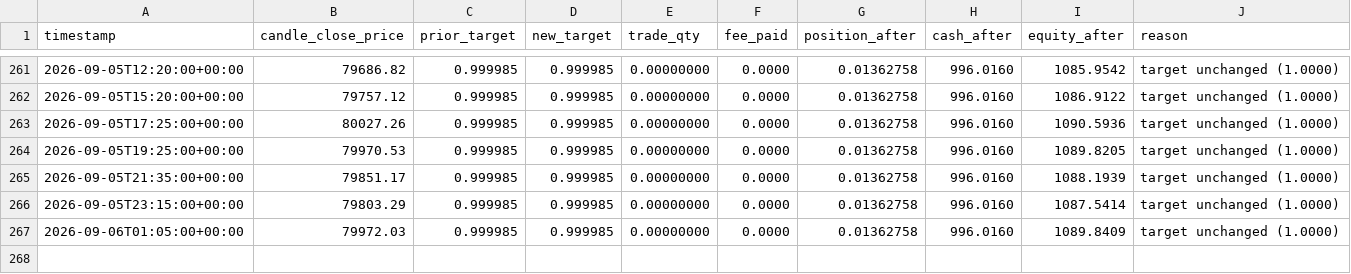
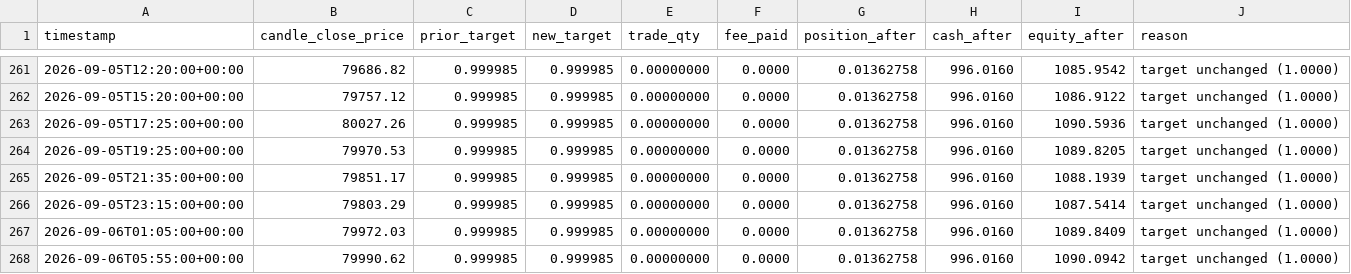
Before and after one commit to voho/tradebot, a CSV file: reports/paper_trading/kelly_regime_v3_bitstamp.csv, drawn as a sheet; only a part is shown, gaps mark what is left out; the diff names each change by its address in the sheet, - before the commit and + after, or states it on an @@ line.

```diff
--- a/reports/paper_trading/kelly_regime_v3_bitstamp.csv
+++ b/reports/paper_trading/kelly_regime_v3_bitstamp.csv
+row 268: 2026-09-06T05:55:00+00:00 | 79990.62 | 0.999985 | 0.999985 | 0.00000000 | 0.0000 | 0.01362758 | 996.0160 | 1090.0942 | target unchanged (1.0000)
```
Also changed, not shown: reports/paper_trading/buy_and_hold_bitstamp.csv, reports/paper_trading/kelly_regime_v4_bitstamp.csv, 7 other files.
